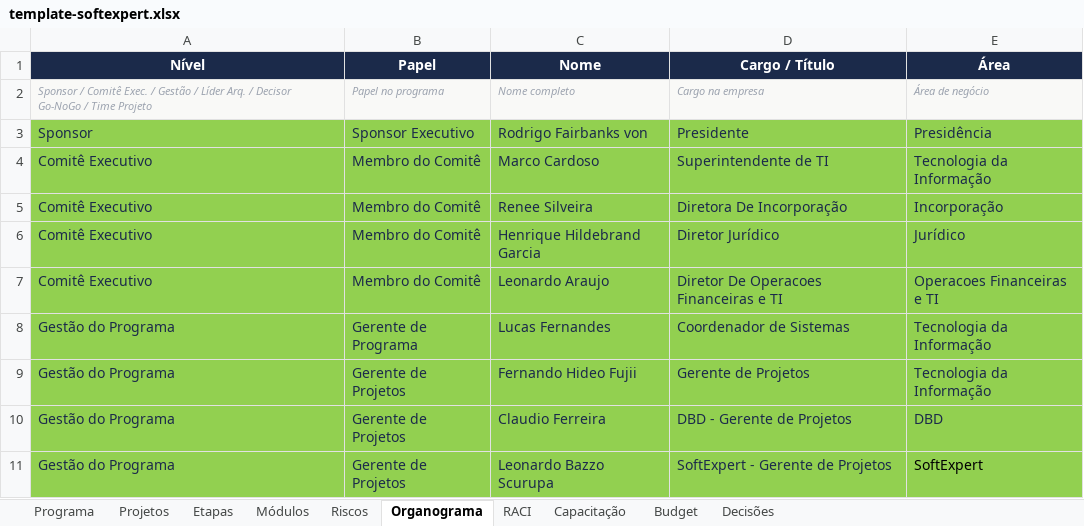
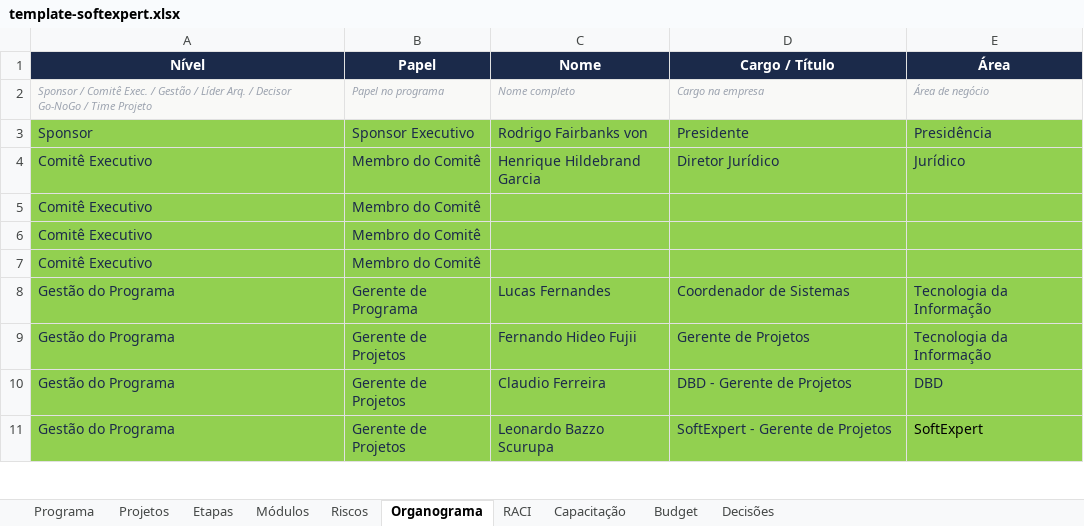
Before and after one commit to Lucas7Fernandes/Softexpert, an Excel workbook: template-softexpert.xlsx, sheet Organograma, drawn as a sheet; only a part is shown; values as stored, in another font and other column widths than the file's, no borders; removed rows and columns are numbered as before the commit, all else as after; the diff names each change by its address in the sheet, - before the commit and + after, or states it on an @@ line.

Commit message:
Atualização automática da planilha

```diff
--- a/template-softexpert.xlsx (sheet Organograma)
+++ b/template-softexpert.xlsx (sheet Organograma)
-row 4: Comitê Executivo | Membro do Comitê | Marco Cardoso | Superintendente de TI | Tecnologia da Informação
-row 5: Comitê Executivo | Membro do Comitê | Renee Silveira | Diretora De Incorporação | Incorporação
-C5 (Nome): Leonardo Araujo
+C5 (Nome): (empty)
-D5 (Cargo / Título): Diretor De Operacoes Financeiras e TI
+D5 (Cargo / Título): (empty)
-E5 (Área): Operacoes Financeiras e TI
+E5 (Área): (empty)
+row 6: Comitê Executivo | Membro do Comitê
+row 7: Comitê Executivo | Membro do Comitê
```
